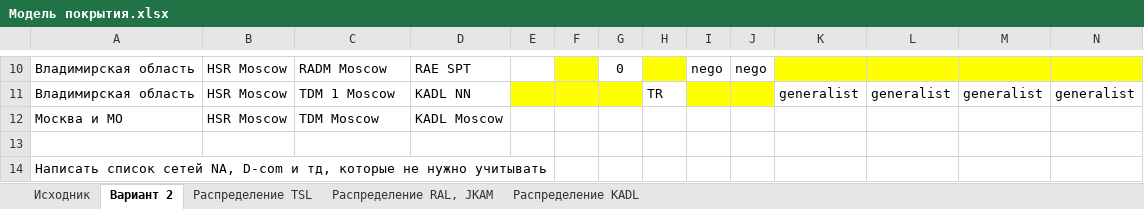
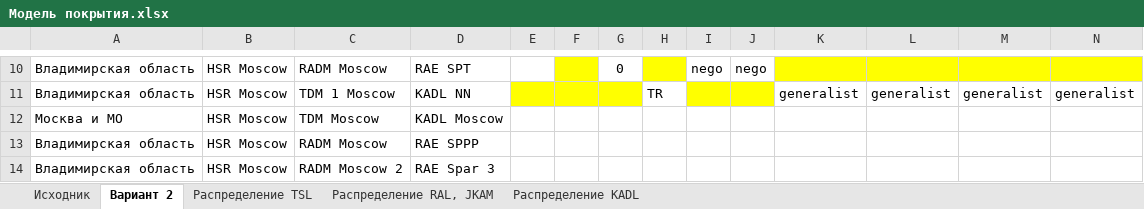
Before and after one commit to nikitakuvsh/MARSIntMap, an Excel workbook: Модель покрытия.xlsx, sheet Вариант 2, drawn as a sheet; only a part is shown, gaps mark what is left out; values as stored, in another font and other column widths than the file's, no borders; removed rows and columns are numbered as before the commit, all else as after; rows hold the shown columns only; the diff names each change by its address in the sheet, - before the commit and + after, or states it on an @@ line.

```diff
--- a/Модель покрытия.xlsx (sheet Вариант 2)
+++ b/Модель покрытия.xlsx (sheet Вариант 2)
-row 13: (empty)
+row 13: Владимирская область | HSR Moscow | RADM Moscow | RAE SPPP
-row 14: Написать список сетей NA, D-com и тд, которые не нужно учитывать
+row 14: Владимирская область | HSR Moscow | RADM Moscow 2 | RAE Spar 3
```
Also changed, not shown: sheet Распределение TSL, hidden cells, 3 other files.
